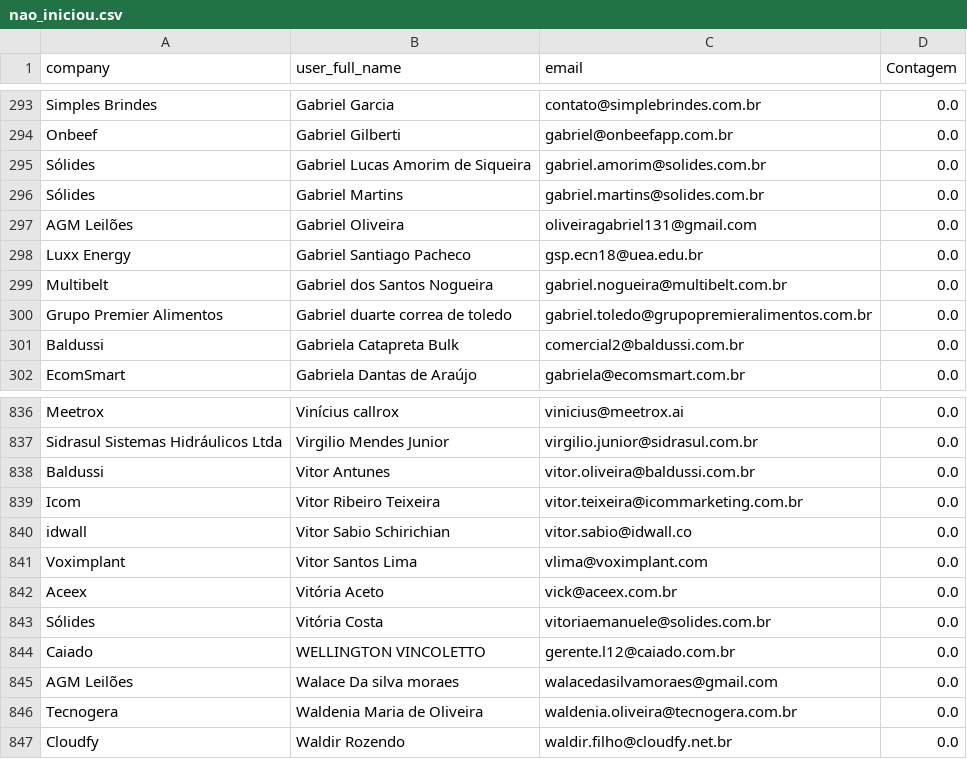
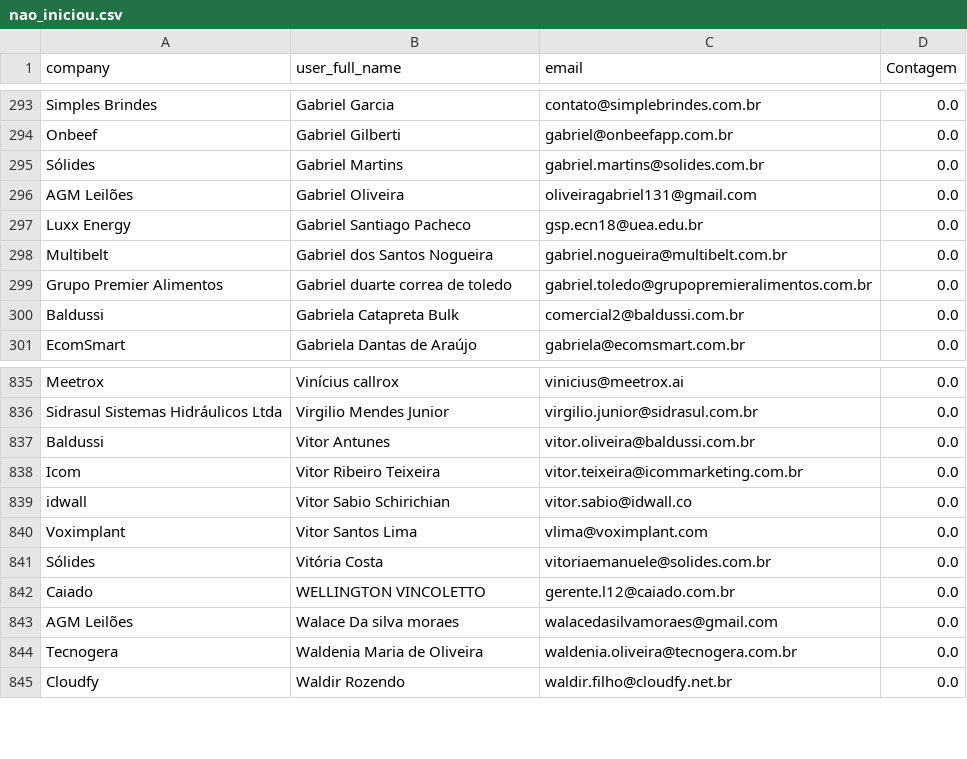
Before and after one commit to guiweissbock-cpu/pipelovers-engajamento, a CSV file: nao_iniciou.csv, drawn as a sheet; only a part is shown, gaps mark what is left out.

```diff
--- a/nao_iniciou.csv
+++ b/nao_iniciou.csv
@@ -294,3 +294,2 @@ Simples Brindes,Gabriel Garcia,contato@simplebrindes.com.br,0.0
 Onbeef ,Gabriel Gilberti,gabriel@onbeefapp.com.br,0.0
-Sólides,Gabriel Lucas Amorim de Siqueira,gabriel.amorim@solides.com.br,0.0
 Sólides,Gabriel Martins,gabriel.martins@solides.com.br,0.0
@@ -841,3 +840,2 @@ idwall,Vitor Sabio Schirichian,vitor.sabio@idwall.co,0.0
 Voximplant,Vitor Santos Lima,vlima@voximplant.com,0.0
-Aceex,Vitória Aceto,vick@aceex.com.br,0.0
 Sólides,Vitória Costa,vitoriaemanuele@solides.com.br,0.0
```
Also changed, not shown: clientes.csv, usuarios.csv.
